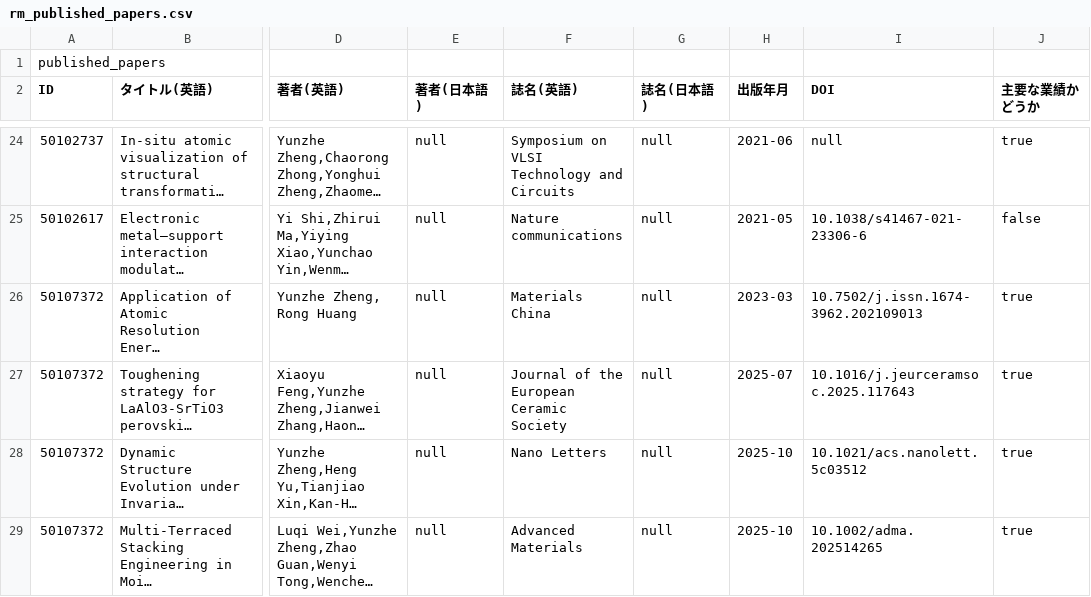
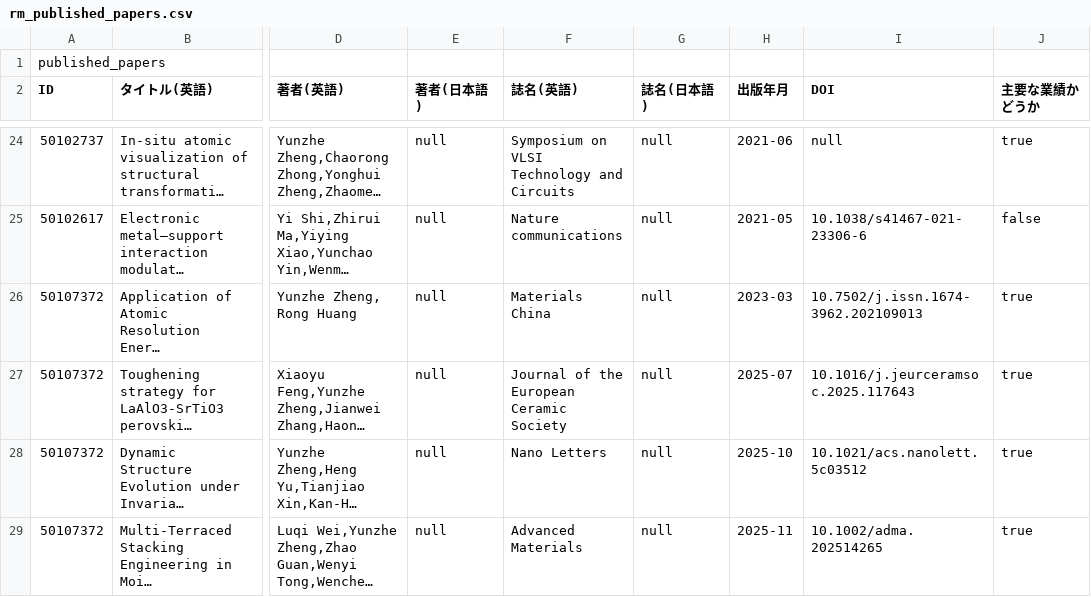
Before and after one commit to Yun-zhe-Zheng/Yun-zhe-Zheng.github.io, a CSV file: data/rm_published_papers.csv, drawn as a sheet; only a part is shown, gaps mark what is left out; long unchanged cells end in …; the diff names each change by its address in the sheet, - before the commit and + after, or states it on an @@ line.

Commit message:
Update rm_published_papers.csv

```diff
--- a/data/rm_published_papers.csv
+++ b/data/rm_published_papers.csv
-H29 (出版年月): 2025-10
+H29 (出版年月): 2025-11
```
